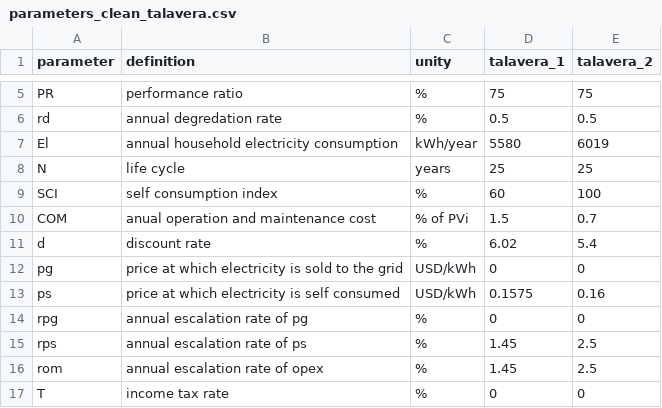
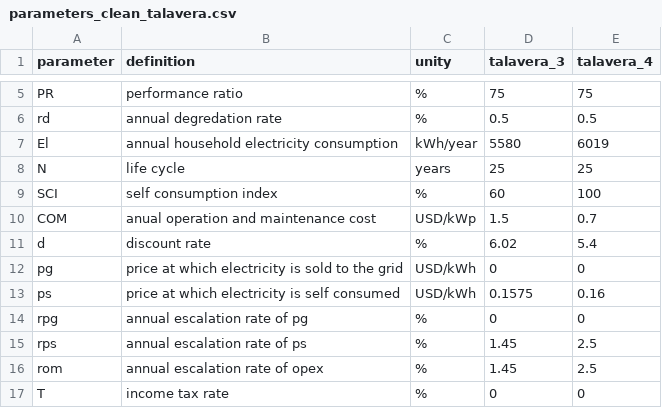
Before and after one commit to muchoux/SWC_muriel, a CSV file: parameters/parameters_clean_talavera.csv, drawn as a sheet; only a part is shown, gaps mark what is left out; the diff names each change by its address in the sheet, - before the commit and + after, or states it on an @@ line.

```diff
--- a/parameters/parameters_clean_talavera.csv
+++ b/parameters/parameters_clean_talavera.csv
-D1: talavera_1
+D1: talavera_3
-E1: talavera_2
+E1: talavera_4
-C10 (unity): % of PVi
+C10 (unity): USD/kWp
```
Also changed, not shown: parameters/parameters_clean.csv, 2 other files.
